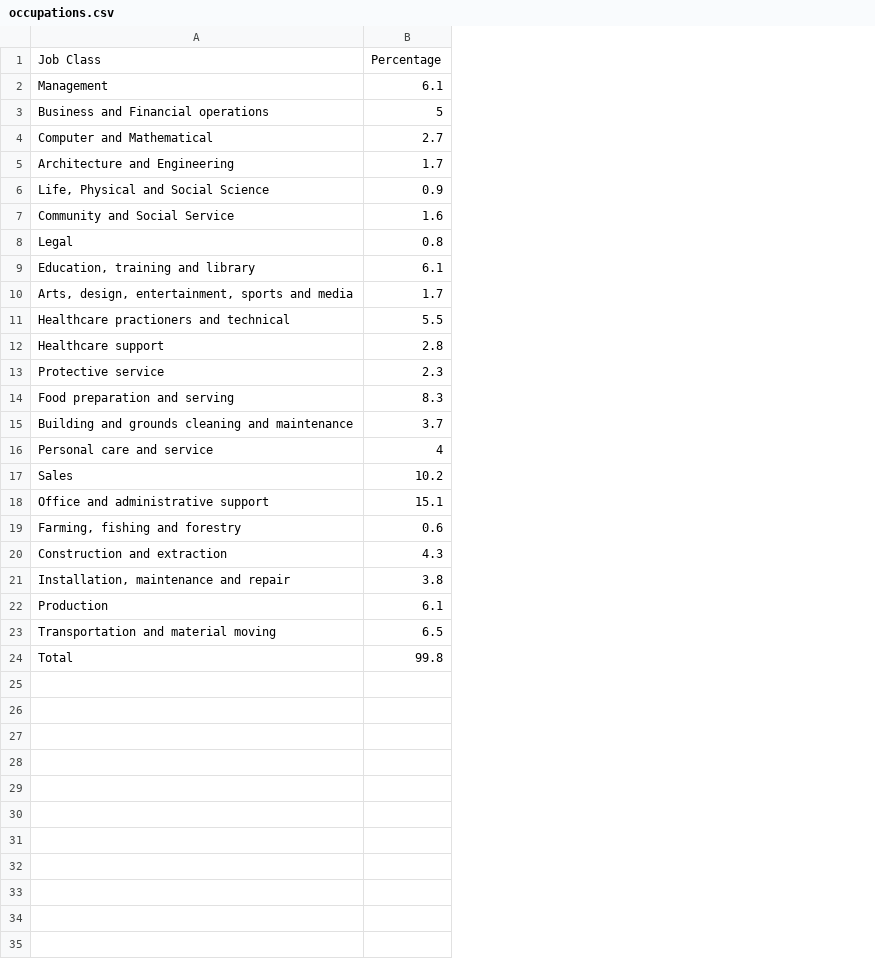
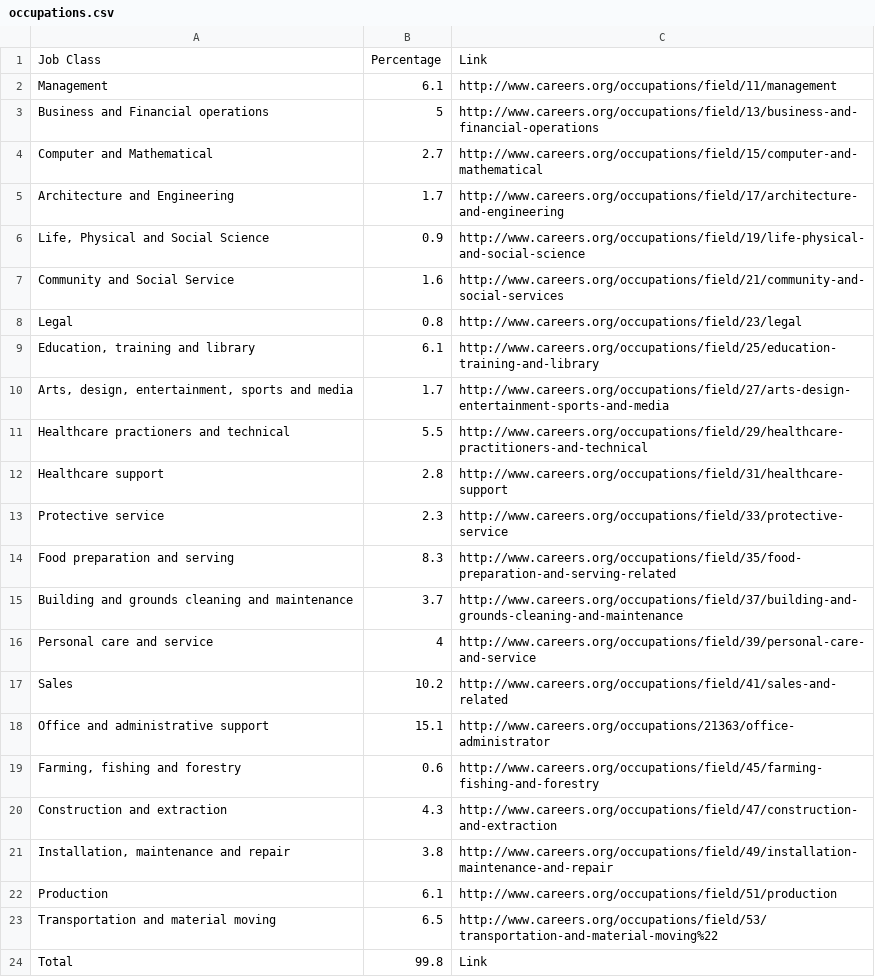
Before and after one commit to eccentricayman/jinja-ninja, a CSV file: occupations.csv, drawn as a sheet; the diff names each change by its address in the sheet, - before the commit and + after, or states it on an @@ line.

```diff
--- a/occupations.csv
+++ b/occupations.csv
+column C, rows 1-24: Link | http://www.careers.org/occupations/field/11/management | http://www.careers.org/occupations/field/13/business-and-financial-operations | http://www.careers.org/occupations/field/15/computer-and-mathematical | http://www.careers.org/occupations/field/17/architecture-and-engineering | http://www.careers.org/occupations/field/19/life-physical-and-social-science | http://www.careers.org/occupations/field/21/community-and-social-services | http://www.careers.org/occupations/field/23/legal | http://www.careers.org/occupations/field/25/education-training-and-library | http://www.careers.org/occupations/field/27/arts-design-entertainment-sports-and-media | http://www.careers.org/occupations/field/29/healthcare-practitioners-and-technical | http://www.careers.org/occupations/field/31/healthcare-support | http://www.careers.org/occupations/field/33/protective-service | http://www.careers.org/occupations/field/35/food-preparation-and-serving-related | http://www.careers.org/occupations/field/37/building-and-grounds-cleaning-and-maintenance | http://www.careers.org/occupations/field/39/personal-care-and-service | http://www.careers.org/occupations/field/41/sales-and-related | http://www.careers.org/occupations/21363/office-administrator | http://www.careers.org/occupations/field/45/farming-fishing-and-forestry | http://www.careers.org/occupations/field/47/construction-and-extraction | http://www.careers.org/occupations/field/49/installation-maintenance-and-repair | http://www.careers.org/occupations/field/51/production | http://www.careers.org/occupations/field/53/transportation-and-material-moving%22 | Link
```
Also changed, not shown: 2 other files.
